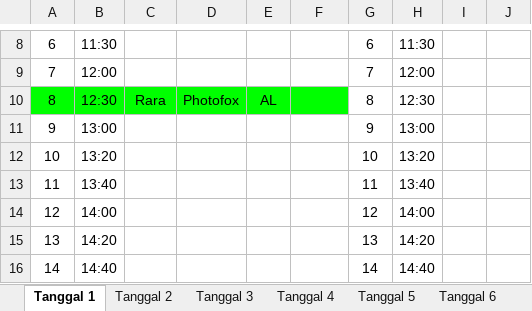
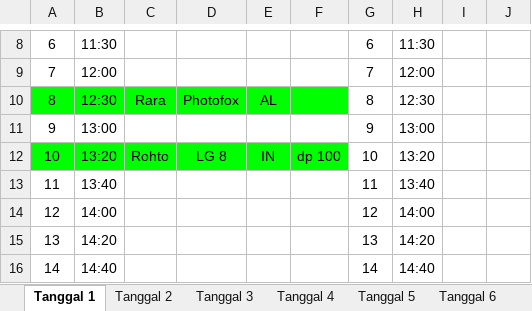
Before and after one commit to whynunuu/FoxeStudio, an Excel workbook: file2_okt.xlsx, sheet Tanggal 1, drawn as a sheet; only a part is shown, gaps mark what is left out; values as stored, in another font and other column widths than the file's, no borders; charts and pictures not drawn; the diff names each change by its address in the sheet, - before the commit and + after, or states it on an @@ line.

```diff
--- a/file2_okt.xlsx (sheet Tanggal 1)
+++ b/file2_okt.xlsx (sheet Tanggal 1)
-A12:F12 fill: none
+A12:F12 fill: #00FF00
-C12: (empty)
+C12: Rohto
-D12: (empty)
+D12: LG 8
-E12: (empty)
+E12: IN
-F12: (empty)
+F12: dp 100
```
Also changed, not shown: sheet Tanggal 7, sheet Tanggal 6, file1.xlsm, file2.xlsx, 5 other files.
